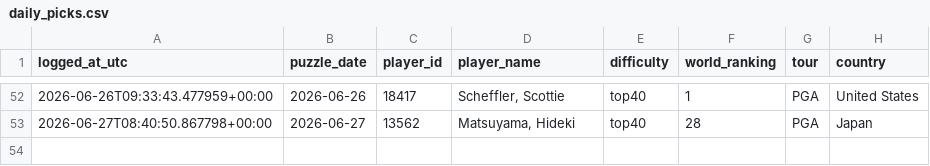
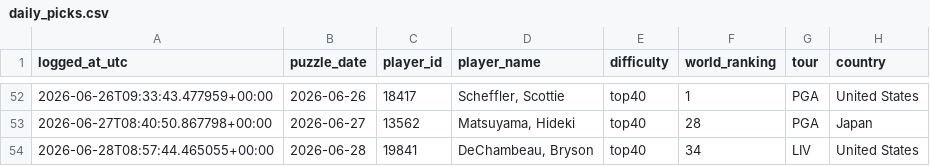
Before and after one commit to rosiekipling/pardle, a CSV file: data/daily_picks.csv, drawn as a sheet; only a part is shown, gaps mark what is left out.

```diff
--- a/data/daily_picks.csv
+++ b/data/daily_picks.csv
@@ -53 +53,2 @@ logged_at_utc,puzzle_date,player_id,player_name,difficulty,world_ranking,tour,co
 2026-06-27T08:40:50.867798+00:00,2026-06-27,13562,"Matsuyama, Hideki",top40,28,PGA,Japan
+2026-06-28T08:57:44.465055+00:00,2026-06-28,19841,"DeChambeau, Bryson",top40,34,LIV,United States
```
Also changed, not shown: 1 other file.
